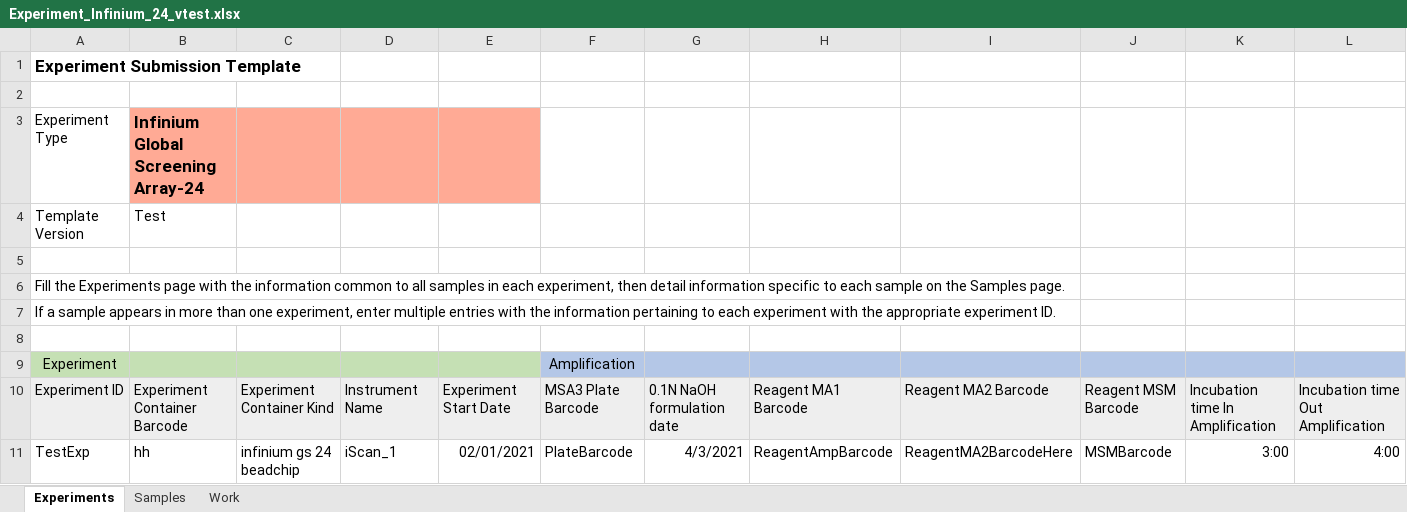
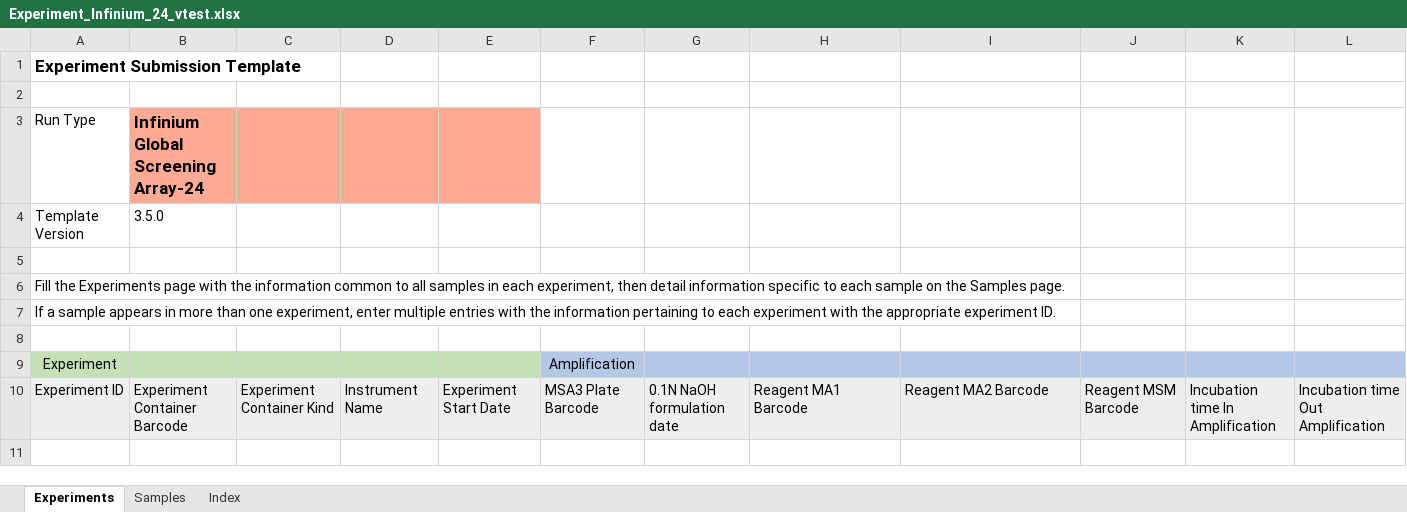
Before and after one commit to c3g/freezeman, an Excel workbook: backend/fms_core/static/submission_templates/Experiment_Infinium_24_vtest.xlsx, sheet Experiments, drawn as a sheet; only a part is shown; values as stored, in another font and other column widths than the file's, no borders; rows hold the shown columns only; the diff names each change by its address in the sheet, - before the commit and + after, or states it on an @@ line.

Commit message:
Converting experiment type to run type

```diff
--- a/backend/fms_core/static/submission_templates/Experiment_Infinium_24_vtest.xlsx (sheet Experiments)
+++ b/backend/fms_core/static/submission_templates/Experiment_Infinium_24_vtest.xlsx (sheet Experiments)
-sheet tab: Work
+sheet tab: Index
-A3: Experiment Type
+A3: Run Type
-B4: Test
+B4: 3.5.0
-row 11: TestExp | hh | infinium gs 24 beadchip | iScan_1 | 02/01/2021 | PlateBarcode | 4/3/2021 | ReagentAmpBarcode | ReagentMA2BarcodeHere | MSMBarcode | 3:00 | 4:00
```
Also changed, not shown: sheet Index, sheet Samples, 31 other files.
